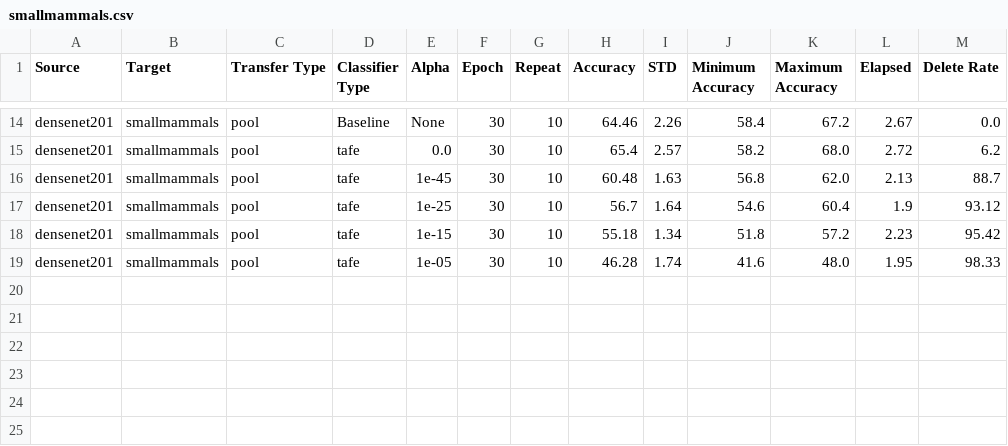
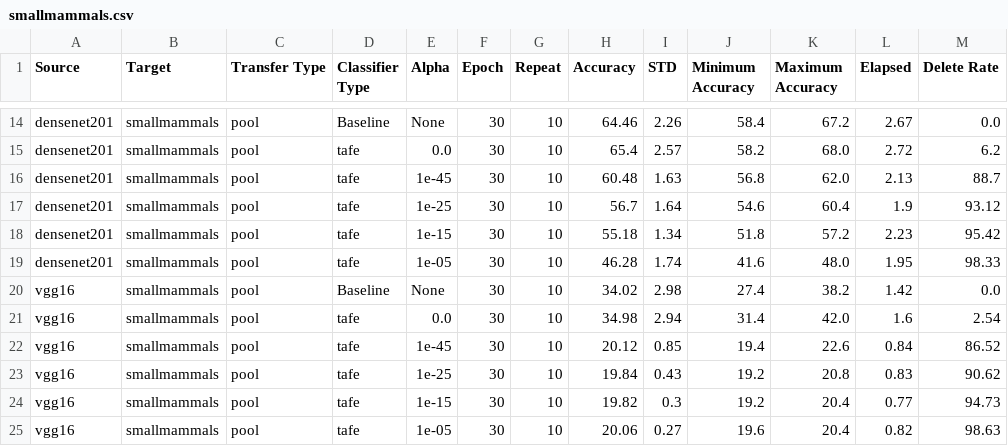
Before and after one commit to sayemimtiaz/FineGrainedTransferLearning, a CSV file: final_results/pool/smallmammals.csv, drawn as a sheet; only a part is shown, gaps mark what is left out.

```diff
--- a/final_results/pool/smallmammals.csv
+++ b/final_results/pool/smallmammals.csv
@@ -19 +19,7 @@ densenet201,smallmammals,pool,tafe,1e-15,30,10,55.18,1.34,51.8,57.2,2.23,95.42
 densenet201,smallmammals,pool,tafe,1e-05,30,10,46.28,1.74,41.6,48.0,1.95,98.33
+vgg16,smallmammals,pool,Baseline,None,30,10,34.02,2.98,27.4,38.2,1.42,0.0
+vgg16,smallmammals,pool,tafe,0.0,30,10,34.98,2.94,31.4,42.0,1.6,2.54
+vgg16,smallmammals,pool,tafe,1e-45,30,10,20.12,0.85,19.4,22.6,0.84,86.52
+vgg16,smallmammals,pool,tafe,1e-25,30,10,19.84,0.43,19.2,20.8,0.83,90.62
+vgg16,smallmammals,pool,tafe,1e-15,30,10,19.82,0.3,19.2,20.4,0.77,94.73
+vgg16,smallmammals,pool,tafe,1e-05,30,10,20.06,0.27,19.6,20.4,0.82,98.63
```
Also changed, not shown: final_results/pool/people.csv, final_results/pool/reptiles.csv, 32 other files.
